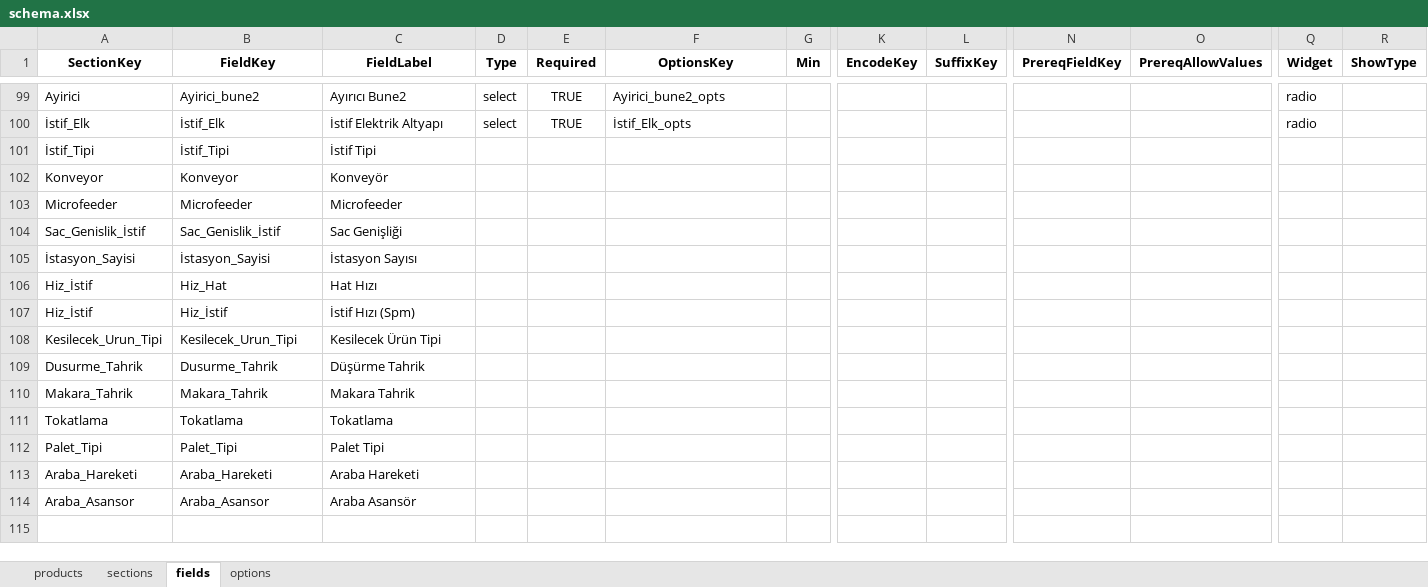
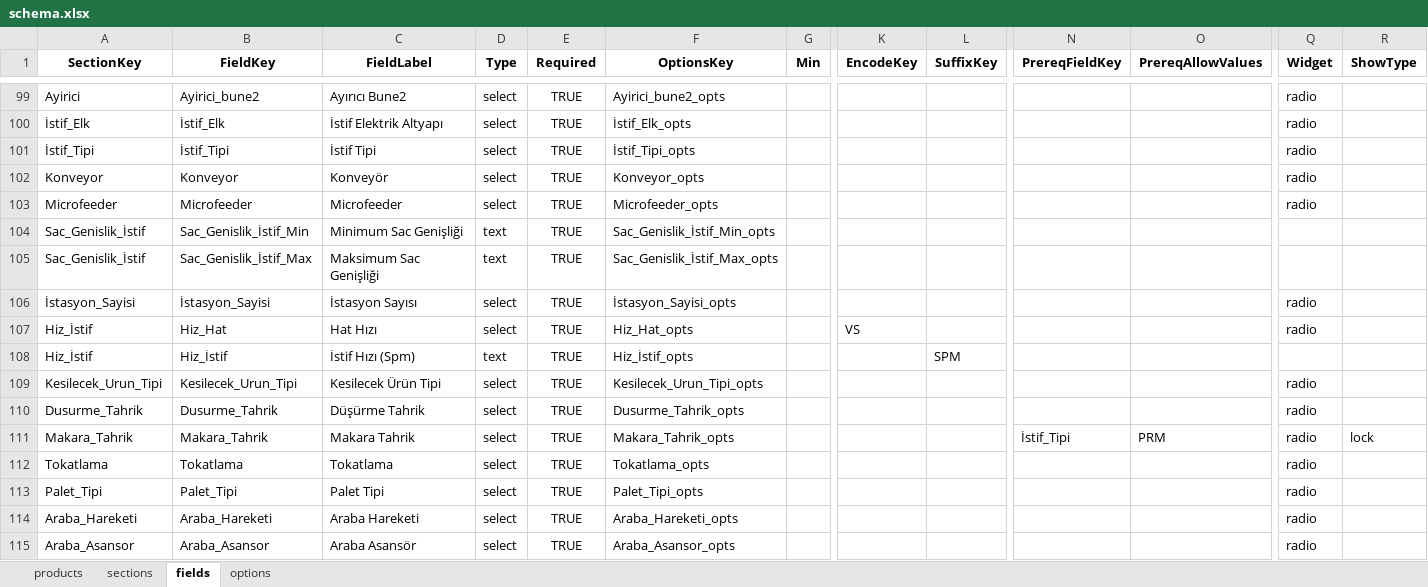
Before and after one commit to hsnylmz1837/uzun_kod_olustur_v19_patch2, an Excel workbook: data/schema.xlsx, sheet fields, drawn as a sheet; only a part is shown, gaps mark what is left out; values as stored, in another font and other column widths than the file's, no borders; addresses are those after the commit; rows hold the shown columns only; the diff names each change by its address in the sheet, - before the commit and + after, or states it on an @@ line.

```diff
--- a/data/schema.xlsx (sheet fields)
+++ b/data/schema.xlsx (sheet fields)
-D101:D103 (Type): (empty)
+D101:D103 (Type): select
-E101:E104 (Required): (empty)
+E101:E104 (Required): TRUE
-F101 (OptionsKey): (empty)
+F101 (OptionsKey): İstif_Tipi_opts
-Q101:Q103 (Widget): (empty)
+Q101:Q103 (Widget): radio
-F102 (OptionsKey): (empty)
+F102 (OptionsKey): Konveyor_opts
-F103 (OptionsKey): (empty)
+F103 (OptionsKey): Microfeeder_opts
-B104 (FieldKey): Sac_Genislik_İstif
+B104 (FieldKey): Sac_Genislik_İstif_Min
-C104 (FieldLabel): Sac Genişliği
+C104 (FieldLabel): Minimum Sac Genişliği
-D104 (Type): (empty)
+D104 (Type): text
-F104 (OptionsKey): (empty)
+F104 (OptionsKey): Sac_Genislik_İstif_Min_opts
+row 105: Sac_Genislik_İstif | Sac_Genislik_İstif_Max | Maksimum Sac Genişliği | text | TRUE | Sac_Genislik_İstif_Max_opts
-D106:D107 (Type): (empty)
+D106:D107 (Type): select
-E106:E115 (Required): (empty)
+E106:E115 (Required): TRUE
-F106 (OptionsKey): (empty)
+F106 (OptionsKey): İstasyon_Sayisi_opts
-Q106:Q107 (Widget): (empty)
+Q106:Q107 (Widget): radio
-F107 (OptionsKey): (empty)
+F107 (OptionsKey): Hiz_Hat_opts
-K107 (EncodeKey): (empty)
+K107 (EncodeKey): VS
-D108 (Type): (empty)
+D108 (Type): text
-F108 (OptionsKey): (empty)
+F108 (OptionsKey): Hiz_İstif_opts
-L108 (SuffixKey): (empty)
+L108 (SuffixKey): SPM
-D109:D115 (Type): (empty)
+D109:D115 (Type): select
-F109 (OptionsKey): (empty)
+F109 (OptionsKey): Kesilecek_Urun_Tipi_opts
-Q109:Q115 (Widget): (empty)
+Q109:Q115 (Widget): radio
-F110 (OptionsKey): (empty)
+F110 (OptionsKey): Dusurme_Tahrik_opts
-F111 (OptionsKey): (empty)
+F111 (OptionsKey): Makara_Tahrik_opts
-N111 (PrereqFieldKey): (empty)
+N111 (PrereqFieldKey): İstif_Tipi
-O111 (PrereqAllowValues): (empty)
+O111 (PrereqAllowValues): PRM
-R111 (ShowType): (empty)
+R111 (ShowType): lock
-F112 (OptionsKey): (empty)
+F112 (OptionsKey): Tokatlama_opts
-F113 (OptionsKey): (empty)
+F113 (OptionsKey): Palet_Tipi_opts
-F114 (OptionsKey): (empty)
+F114 (OptionsKey): Araba_Hareketi_opts
-F115 (OptionsKey): (empty)
+F115 (OptionsKey): Araba_Asansor_opts
```
Also changed, not shown: sheet options.
